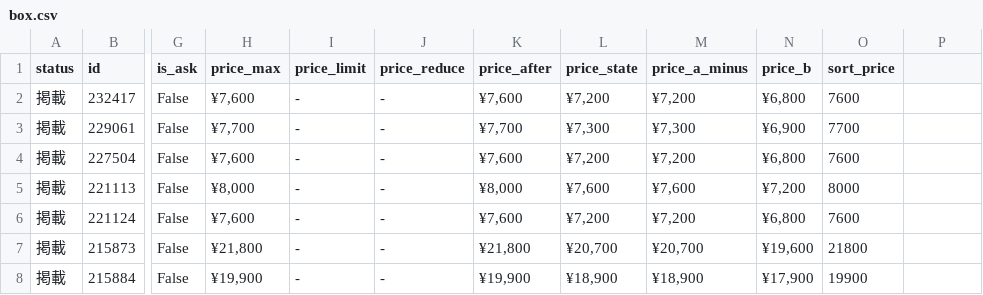
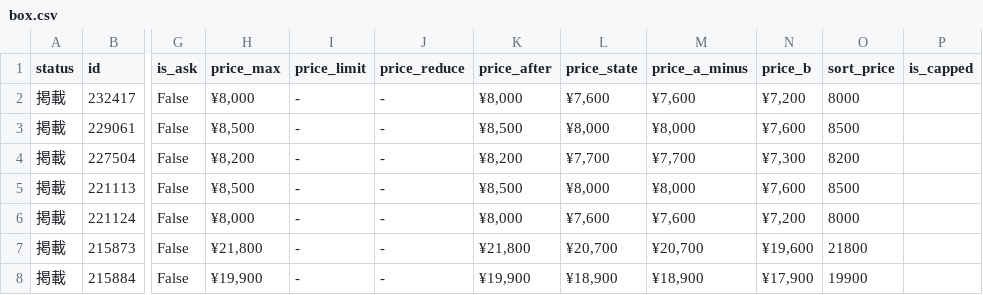
Before and after one commit to hegelgelda/tk-auto-program, a CSV file: data/box.csv, drawn as a sheet; only a part is shown, gaps mark what is left out; the diff covers the shown part only; the diff names each change by its address in the sheet, - before the commit and + after, or states it on an @@ line.

```diff
--- a/data/box.csv
+++ b/data/box.csv
-P1: (empty)
+P1: is_capped
-H2 (price_max): ¥7,600
+H2 (price_max): ¥8,000
-K2 (price_after): ¥7,600
+K2 (price_after): ¥8,000
-L2 (price_state): ¥7,200
+L2 (price_state): ¥7,600
-M2 (price_a_minus): ¥7,200
+M2 (price_a_minus): ¥7,600
-N2 (price_b): ¥6,800
+N2 (price_b): ¥7,200
-O2 (sort_price): 7600
+O2 (sort_price): 8000
-H3 (price_max): ¥7,700
+H3 (price_max): ¥8,500
-K3 (price_after): ¥7,700
+K3 (price_after): ¥8,500
-L3 (price_state): ¥7,300
+L3 (price_state): ¥8,000
-M3 (price_a_minus): ¥7,300
+M3 (price_a_minus): ¥8,000
-N3 (price_b): ¥6,900
+N3 (price_b): ¥7,600
-O3 (sort_price): 7700
+O3 (sort_price): 8500
-H4 (price_max): ¥7,600
+H4 (price_max): ¥8,200
-K4 (price_after): ¥7,600
+K4 (price_after): ¥8,200
-L4 (price_state): ¥7,200
+L4 (price_state): ¥7,700
-M4 (price_a_minus): ¥7,200
+M4 (price_a_minus): ¥7,700
-N4 (price_b): ¥6,800
+N4 (price_b): ¥7,300
-O4 (sort_price): 7600
+O4 (sort_price): 8200
-H5 (price_max): ¥8,000
+H5 (price_max): ¥8,500
-K5 (price_after): ¥8,000
+K5 (price_after): ¥8,500
-L5 (price_state): ¥7,600
+L5 (price_state): ¥8,000
-M5 (price_a_minus): ¥7,600
+M5 (price_a_minus): ¥8,000
-N5 (price_b): ¥7,200
+N5 (price_b): ¥7,600
-O5 (sort_price): 8000
+O5 (sort_price): 8500
-H6 (price_max): ¥7,600
+H6 (price_max): ¥8,000
-K6 (price_after): ¥7,600
+K6 (price_after): ¥8,000
-L6 (price_state): ¥7,200
+L6 (price_state): ¥7,600
-M6 (price_a_minus): ¥7,200
+M6 (price_a_minus): ¥7,600
-N6 (price_b): ¥6,800
+N6 (price_b): ¥7,200
-O6 (sort_price): 7600
+O6 (sort_price): 8000
```
Also changed, not shown: 1 added row, 1 removed row and 7 edited cells elsewhere in this file, data/box_changes.csv, data/sotai.csv, 1 other file.
